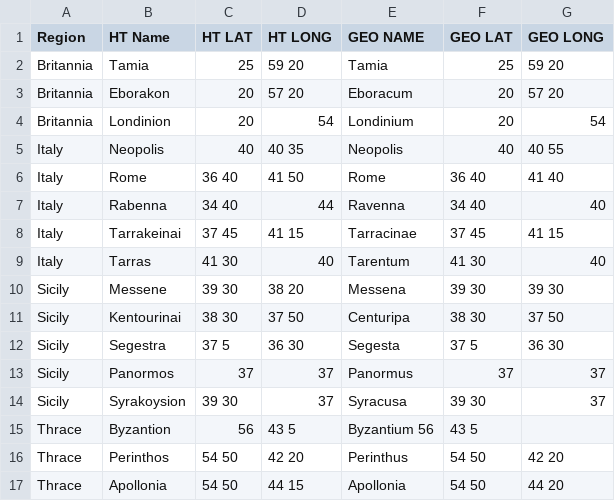
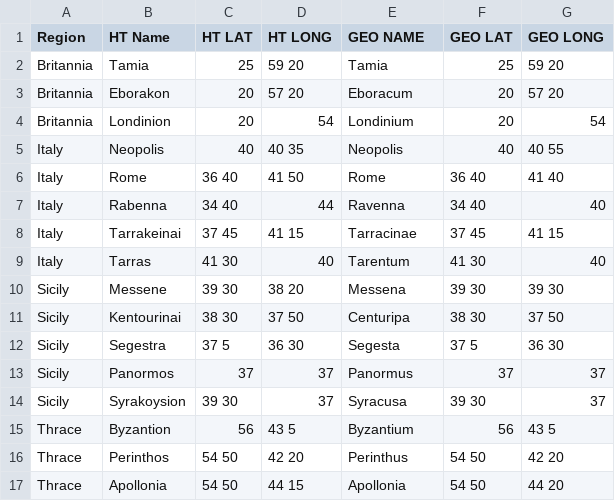
Before and after one commit to wrightgoalie/NotableCities, a CSV file: Geography.csv, drawn as a sheet.

Commit message:
Update Geography.csv

```diff
--- a/Geography.csv
+++ b/Geography.csv
@@ -14,3 +14,3 @@ Sicily, Panormos, 37, 37, Panormus, 37, 37
 Sicily, Syrakoysion, 39 30, 37, Syracusa, 39 30, 37
-Thrace, Byzantion, 56, 43 5, Byzantium 56, 43 5
+Thrace, Byzantion, 56, 43 5, Byzantium, 56, 43 5
 Thrace, Perinthos, 54 50, 42 20, Perinthus, 54 50, 42 20
```
